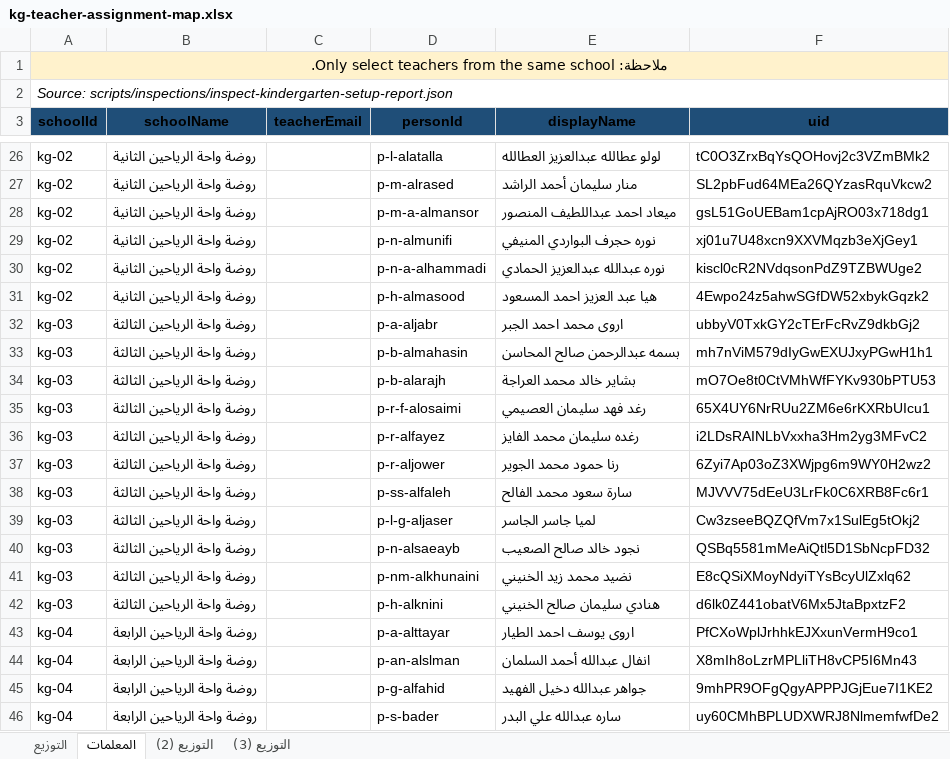
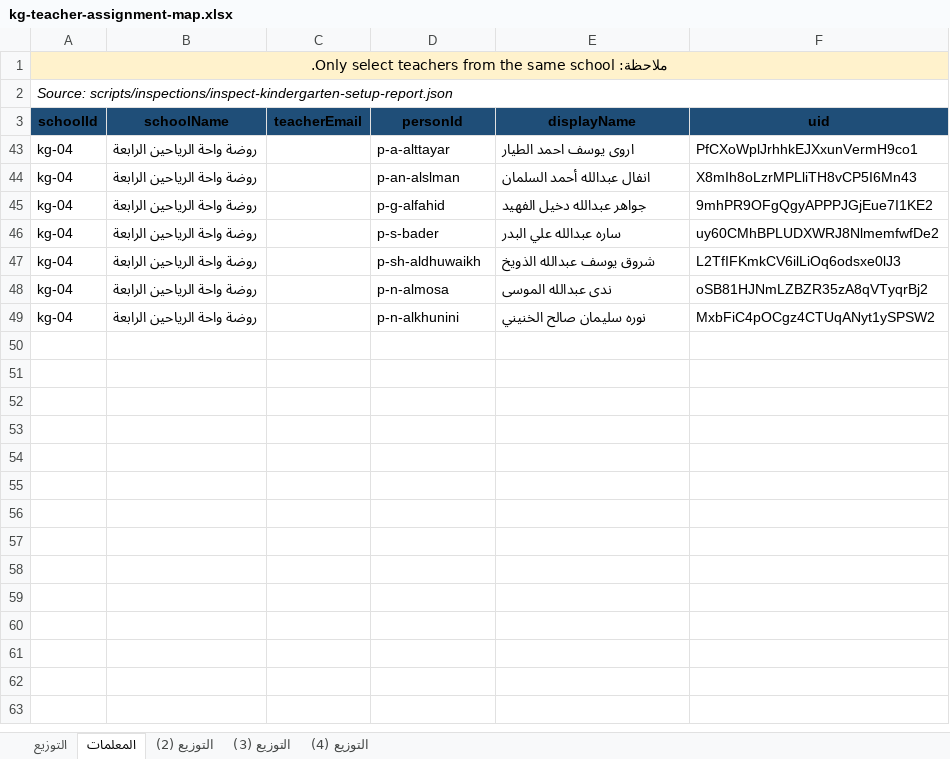
Before and after one commit to eahmad-cpu/edu-affairs-v2, an Excel workbook: scripts/kindergarten/inputs/kg-teacher-assignment-map.xlsx, sheet المعلمات, drawn as a sheet; only a part is shown, gaps mark what is left out; the shorter side is filled out with more unchanged rows; values as stored, in another font and other column widths than the file's, no borders; the diff covers the shown part only; the diff names each change by its address in the sheet, - before the commit and + after, or states it on an @@ line.

```diff
--- a/scripts/kindergarten/inputs/kg-teacher-assignment-map.xlsx (sheet المعلمات)
+++ b/scripts/kindergarten/inputs/kg-teacher-assignment-map.xlsx (sheet المعلمات)
+sheet tab: التوزيع (4)
@@ row 26 hidden: kg-02 | روضة واحة الرياحين الثانية |  | p-l-alatalla | لولو عطالله عبدالعزيز العطالله | tC0O3ZrxBqYsQOHovj2c3VZmBMk2 @@
@@ row 27 hidden: kg-02 | روضة واحة الرياحين الثانية |  | p-m-alrased | منار سليمان أحمد الراشد | SL2pbFud64MEa26QYzasRquVkcw2 @@
@@ row 28 hidden: kg-02 | روضة واحة الرياحين الثانية |  | p-m-a-almansor | ميعاد احمد عبداللطيف المنصور | gsL51GoUEBam1cpAjRO03x718dg1 @@
@@ row 29 hidden: kg-02 | روضة واحة الرياحين الثانية |  | p-n-almunifi | نوره حجرف البواردي المنيفي | xj01u7U48xcn9XXVMqzb3eXjGey1 @@
@@ row 30 hidden: kg-02 | روضة واحة الرياحين الثانية |  | p-n-a-alhammadi | نوره عبدالله عبدالعزيز الحمادي | kiscl0cR2NVdqsonPdZ9TZBWUge2 @@
@@ row 31 hidden: kg-02 | روضة واحة الرياحين الثانية |  | p-h-almasood | هيا عبد العزيز احمد المسعود | 4Ewpo24z5ahwSGfDW52xbykGqzk2 @@
@@ row 32 hidden: kg-03 | روضة واحة الرياحين الثالثة |  | p-a-aljabr | اروى محمد احمد الجبر | ubbyV0TxkGY2cTErFcRvZ9dkbGj2 @@
@@ row 33 hidden: kg-03 | روضة واحة الرياحين الثالثة |  | p-b-almahasin | بسمه عبدالرحمن صالح المحاسن | mh7nViM579dIyGwEXUJxyPGwH1h1 @@
@@ row 34 hidden: kg-03 | روضة واحة الرياحين الثالثة |  | p-b-alarajh | بشاير خالد محمد العراجة | mO7Oe8t0CtVMhWfFYKv930bPTU53 @@
@@ row 35 hidden: kg-03 | روضة واحة الرياحين الثالثة |  | p-r-f-alosaimi | رغد فهد سليمان العصيمي | 65X4UY6NrRUu2ZM6e6rKXRbUIcu1 @@
@@ row 36 hidden: kg-03 | روضة واحة الرياحين الثالثة |  | p-r-alfayez | رغده سليمان محمد الفايز | i2LDsRAINLbVxxha3Hm2yg3MFvC2 @@
@@ row 37 hidden: kg-03 | روضة واحة الرياحين الثالثة |  | p-r-aljower | رنا حمود محمد الجوير | 6Zyi7Ap03oZ3XWjpg6m9WY0H2wz2 @@
@@ row 38 hidden: kg-03 | روضة واحة الرياحين الثالثة |  | p-ss-alfaleh | سارة سعود محمد الفالح | MJVVV75dEeU3LrFk0C6XRB8Fc6r1 @@
@@ row 39 hidden: kg-03 | روضة واحة الرياحين الثالثة |  | p-l-g-aljaser | لميا جاسر الجاسر | Cw3zseeBQZQfVm7x1SulEg5tOkj2 @@
@@ row 40 hidden: kg-03 | روضة واحة الرياحين الثالثة |  | p-n-alsaeayb | نجود خالد صالح الصعيب | QSBq5581mMeAiQtl5D1SbNcpFD32 @@
@@ row 41 hidden: kg-03 | روضة واحة الرياحين الثالثة |  | p-nm-alkhunaini | نضيد محمد زيد الخنيني | E8cQSiXMoyNdyiTYsBcyUlZxlq62 @@
@@ row 42 hidden: kg-03 | روضة واحة الرياحين الثالثة |  | p-h-alknini | هنادي سليمان صالح الخنيني | d6lk0Z441obatV6Mx5JtaBpxtzF2 @@
```
Also changed, not shown: 22 hidden or unhidden rows elsewhere in this sheet, sheet التوزيع (2), sheet التوزيع, 3 other files.
